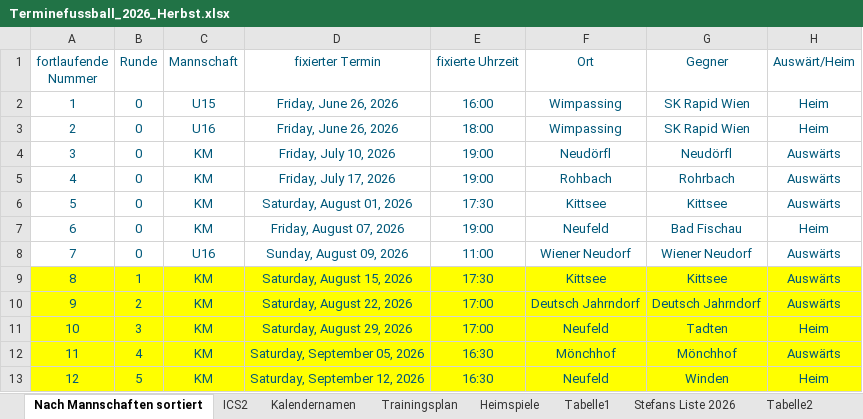
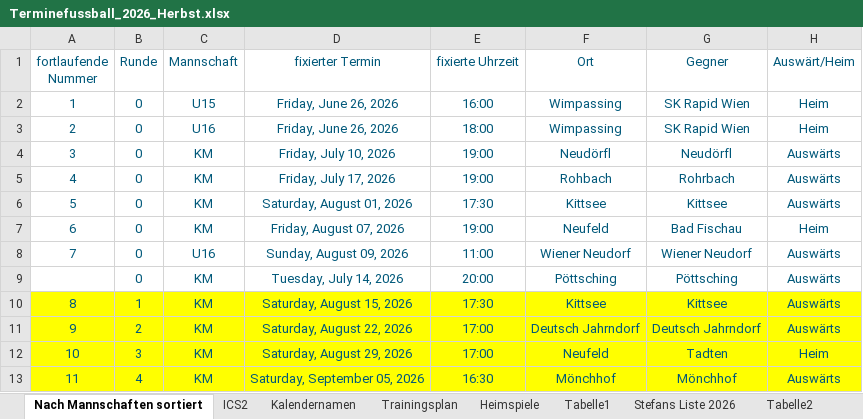
Before and after one commit to dtb-asv/asv-neufeld, an Excel workbook: Excel2/Terminefussball_2026_Herbst.xlsx, sheet Nach Mannschaften sortiert, drawn as a sheet; only a part is shown; the shorter side is filled out with more unchanged rows; values as stored, in another font and other column widths than the file's, no borders; the diff names each change by its address in the sheet, - before the commit and + after, or states it on an @@ line.

```diff
--- a/Excel2/Terminefussball_2026_Herbst.xlsx (sheet Nach Mannschaften sortiert)
+++ b/Excel2/Terminefussball_2026_Herbst.xlsx (sheet Nach Mannschaften sortiert)
+row 9:  | 0 | KM | Tuesday, July 14, 2026 | 20:00 | Pöttsching | Pöttsching | Auswärts
```
Also changed, not shown: sheet ICS2, formulas that keep their value, 5 other files.
